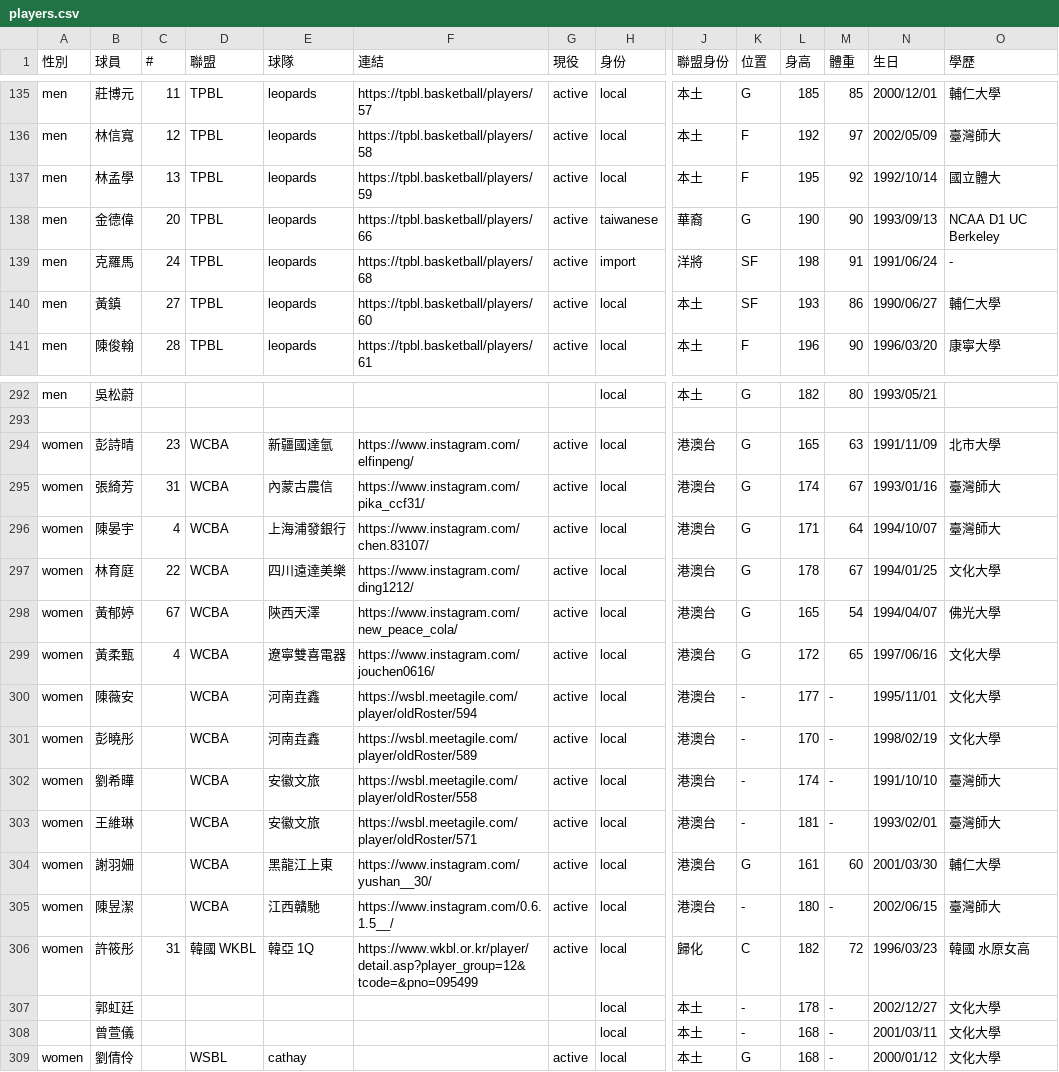
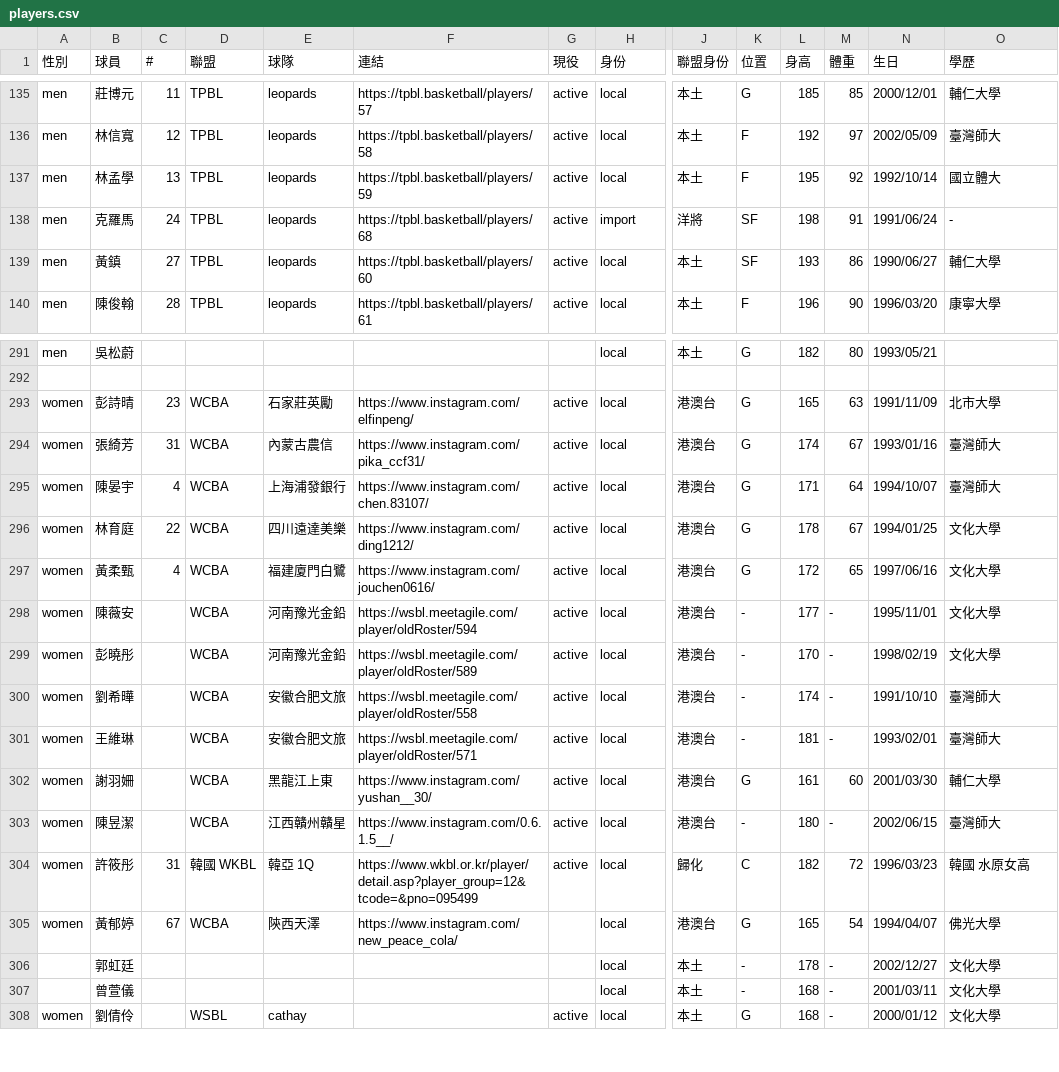
Before and after one commit to SamBasketballTW/sambball, a CSV file: data/players.csv, drawn as a sheet; only a part is shown, gaps mark what is left out; removed rows and columns are numbered as before the commit, all else as after; rows hold the shown columns only; the diff names each change by its address in the sheet, - before the commit and + after, or states it on an @@ line.

```diff
--- a/data/players.csv
+++ b/data/players.csv
-row 138: men | 金德偉 | 20 | TPBL | leopards | https://tpbl.basketball/players/66 | active | taiwanese | 華裔 | G | 190 | 90 | 1993/09/13 | NCAA D1 UC Berkeley
-E293 (球隊): 新疆國達氫
+E293 (球隊): 石家莊英勵
-row 298: women | 黃郁婷 | 67 | WCBA | 陝西天澤 | https://www.instagram.com/new_peace_cola/ | active | local | 港澳台 | G | 165 | 54 | 1994/04/07 | 佛光大學
-E297 (球隊): 遼寧雙喜電器
+E297 (球隊): 福建廈門白鷺
-E298:E299 (球隊): 河南垚鑫
+E298:E299 (球隊): 河南豫光金鉛
-E300:E301 (球隊): 安徽文旅
+E300:E301 (球隊): 安徽合肥文旅
-E303 (球隊): 江西贛馳
+E303 (球隊): 江西贛州贛星
+row 305: women | 黃郁婷 | 67 | WCBA | 陝西天澤 | https://www.instagram.com/new_peace_cola/ |  | local | 港澳台 | G | 165 | 54 | 1994/04/07 | 佛光大學
```
Also changed, not shown: data/movements.csv, 19 other files.
